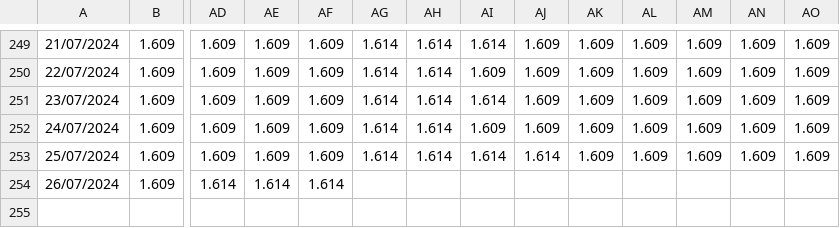
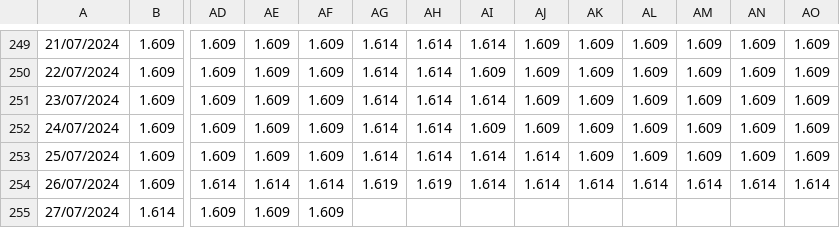
Before and after one commit to Pabloym/GasolinePrices, a CSV file: Data/cheaper_hour_tucidides.csv, drawn as a sheet; only a part is shown, gaps mark what is left out; rows hold the shown columns only; the diff names each change by its address in the sheet, - before the commit and + after, or states it on an @@ line.

```diff
--- a/Data/cheaper_hour_tucidides.csv
+++ b/Data/cheaper_hour_tucidides.csv
-AG254: (empty)
+AG254: 1.619
-AH254: (empty)
+AH254: 1.619
-AI254: (empty)
+AI254: 1.614
-AJ254: (empty)
+AJ254: 1.614
-AK254: (empty)
+AK254: 1.614
-AL254: (empty)
+AL254: 1.614
-AM254: (empty)
+AM254: 1.614
-AN254: (empty)
+AN254: 1.614
-AO254: (empty)
+AO254: 1.614
+row 255: 27/07/2024 | 1.614 | 1.609 | 1.609 | 1.609
```
Also changed, not shown: Data/prices.csv, 3 other files.
